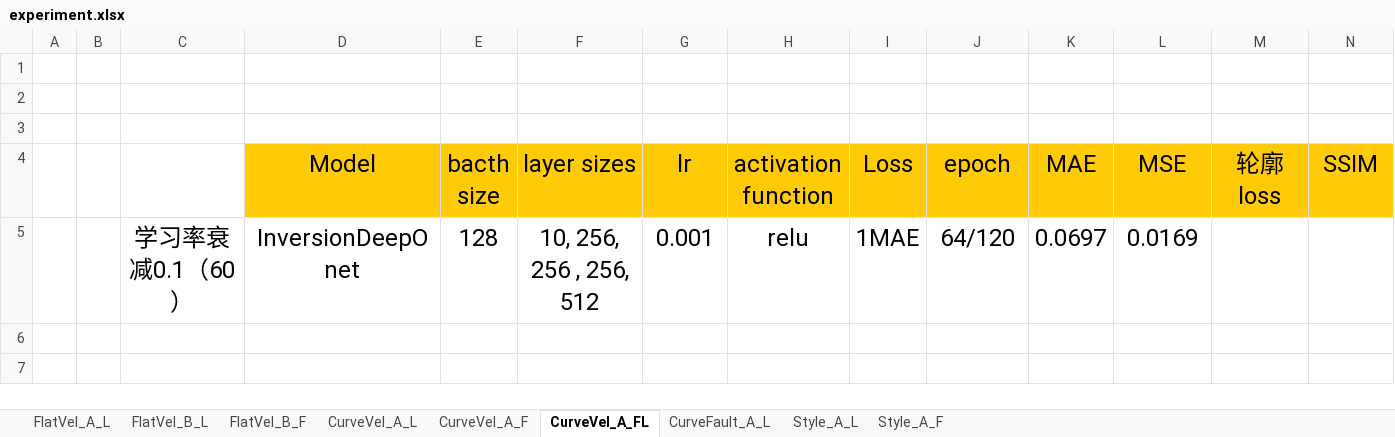
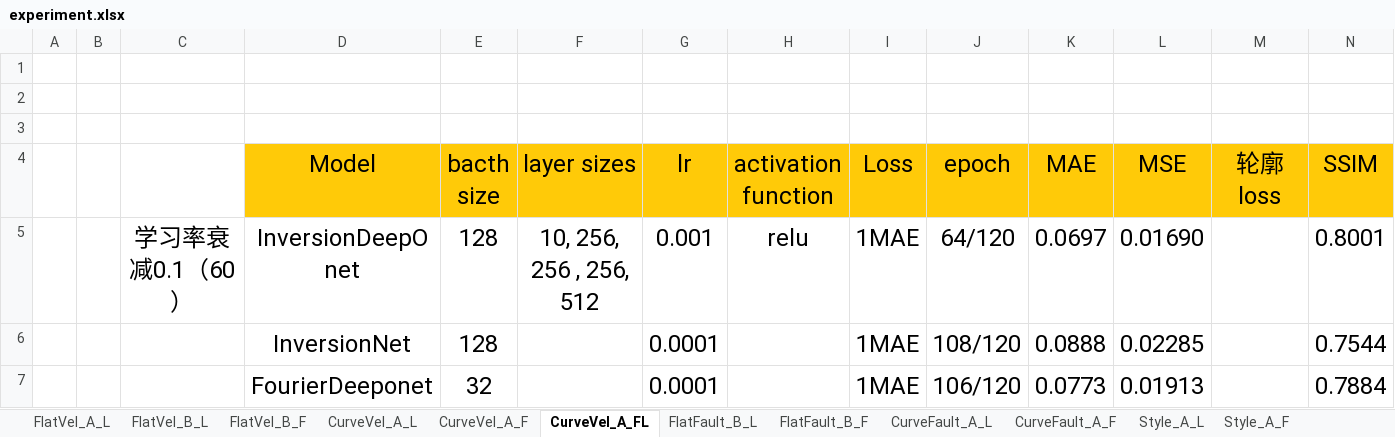
Before and after one commit to Gzkcoo/OpenFWI, an Excel workbook: experiment.xlsx, sheet CurveVel_A_FL, drawn as a sheet; values as stored, in another font and other column widths than the file's, no borders; the diff names each change by its address in the sheet, - before the commit and + after, or states it on an @@ line.

```diff
--- a/experiment.xlsx (sheet CurveVel_A_FL)
+++ b/experiment.xlsx (sheet CurveVel_A_FL)
+sheet tab: FlatFault_B_L
+sheet tab: FlatFault_B_F
+sheet tab: CurveFault_A_F
-L5 (MSE): 0.0169
+L5 (MSE): 0.01690
-N5 (SSIM): (empty)
+N5 (SSIM): 0.8001
+row 6:  |  |  | InversionNet | 128 |  | 0.0001 |  | 1MAE | 108/120 | 0.0888 | 0.02285 |  | 0.7544
+row 7:  |  |  | FourierDeeponet | 32 |  | 0.0001 |  | 1MAE | 106/120 | 0.0773 | 0.01913 |  | 0.7884
```
Also changed, not shown: sheet CurveVel_A_L, sheet CurveFault_A_L, sheet CurveVel_A_F, sheet FlatVel_B_F, 3 other files.
